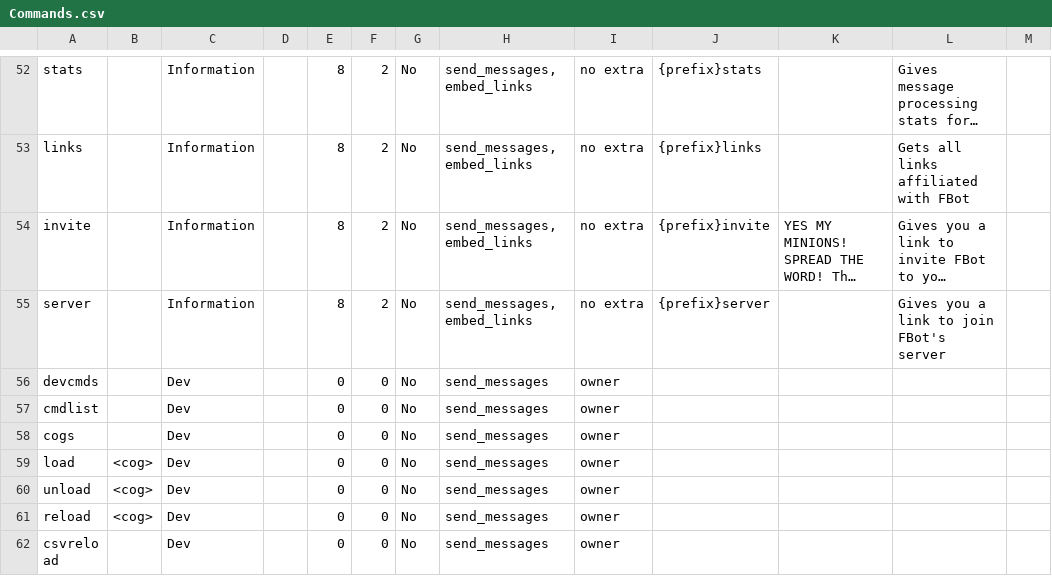
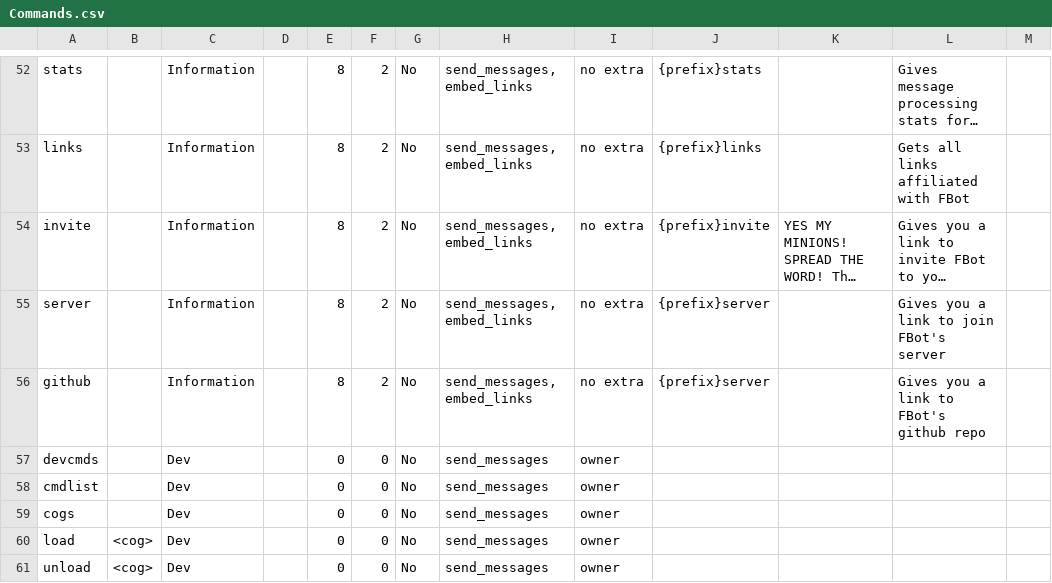
Before and after one commit to judev1/FBot, a CSV file: data/CSVs/Commands.csv, drawn as a sheet; only a part is shown, gaps mark what is left out; the shorter side is filled out with more unchanged rows; long unchanged cells end in …; the diff names each change by its address in the sheet, - before the commit and + after, or states it on an @@ line.

Commit message:
Added the github command to the csv

```diff
--- a/data/CSVs/Commands.csv
+++ b/data/CSVs/Commands.csv
+row 56: github |  | Information |  | 8 | 2 | No | send_messages, embed_links | no extra | {prefix}server |  | Gives you a link to FBot's github repo
```
